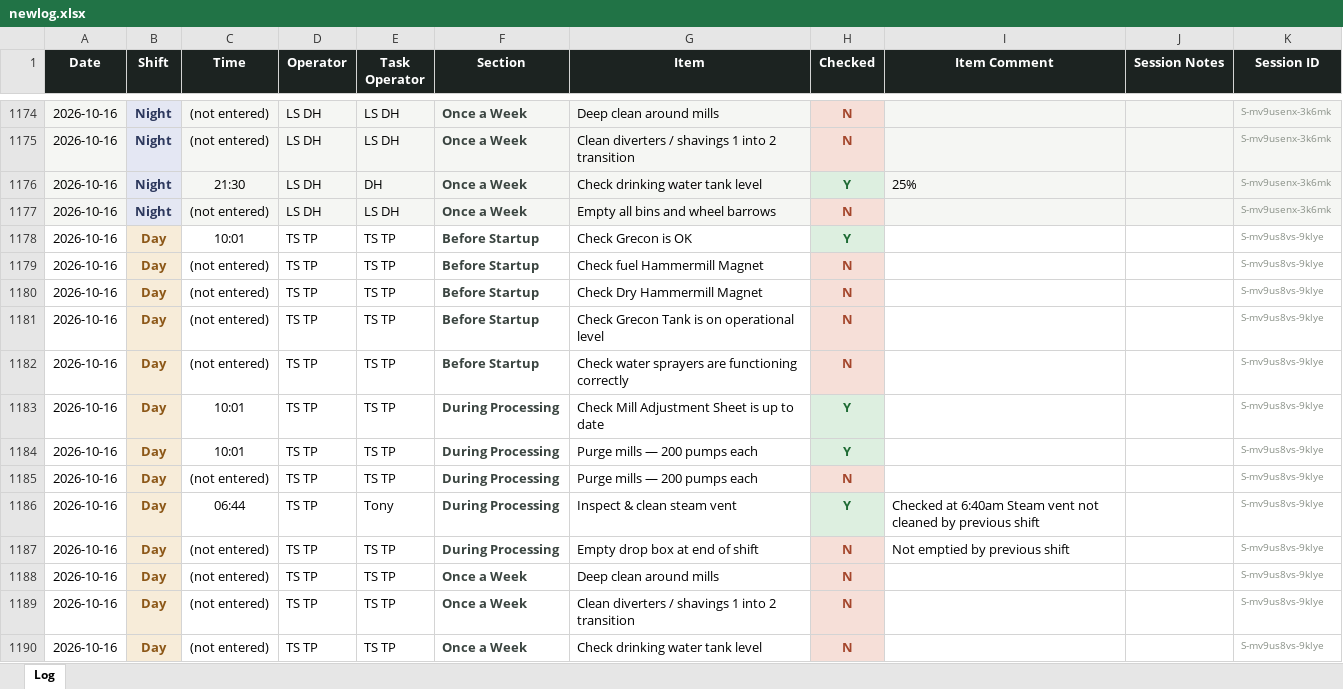
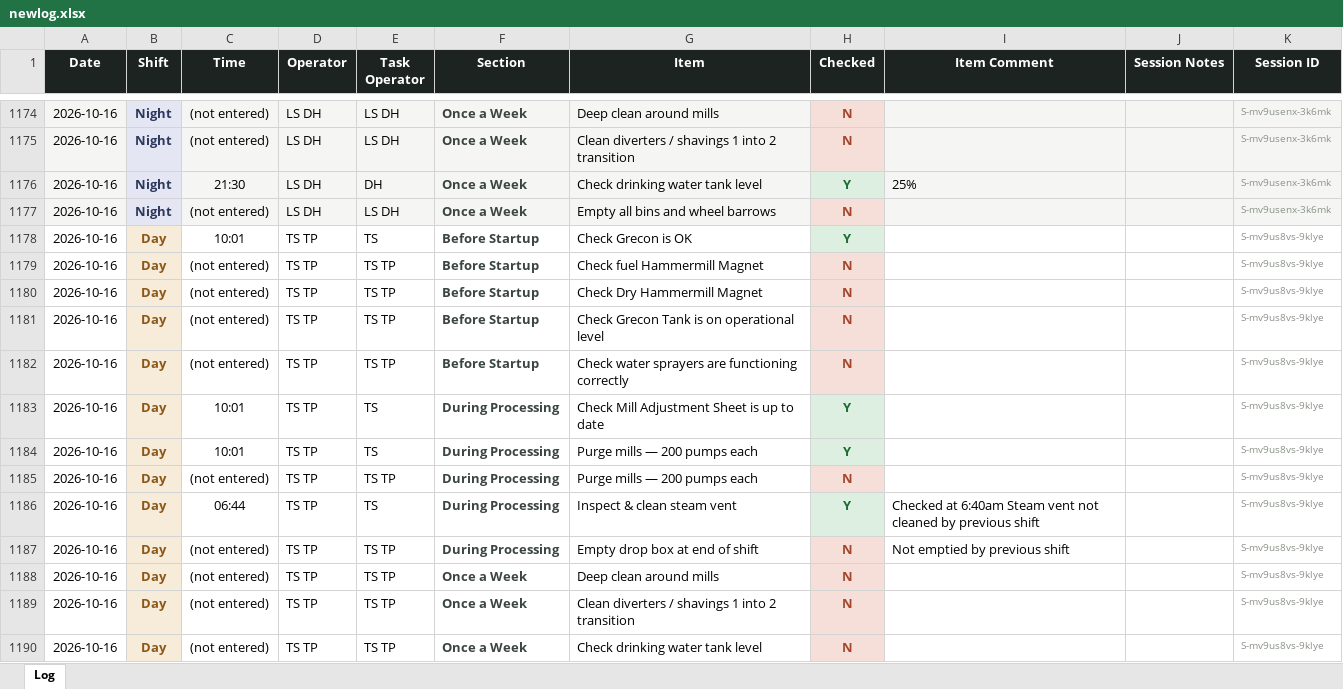
Before and after one commit to Tuan-Biomass/daily-checklist, an Excel workbook: newlog.xlsx, sheet Log, drawn as a sheet; only a part is shown, gaps mark what is left out; values as stored, in another font and other column widths than the file's, no borders; the diff names each change by its address in the sheet, - before the commit and + after, or states it on an @@ line.

Commit message:
Checklist log update 2026-10-16T01:24:03.374Z

```diff
--- a/newlog.xlsx (sheet Log)
+++ b/newlog.xlsx (sheet Log)
-E1178 (Task Operator): TS TP
+E1178 (Task Operator): TS
-E1183:E1184 (Task Operator): TS TP
+E1183:E1184 (Task Operator): TS
-E1186 (Task Operator): Tony
+E1186 (Task Operator): TS
```
